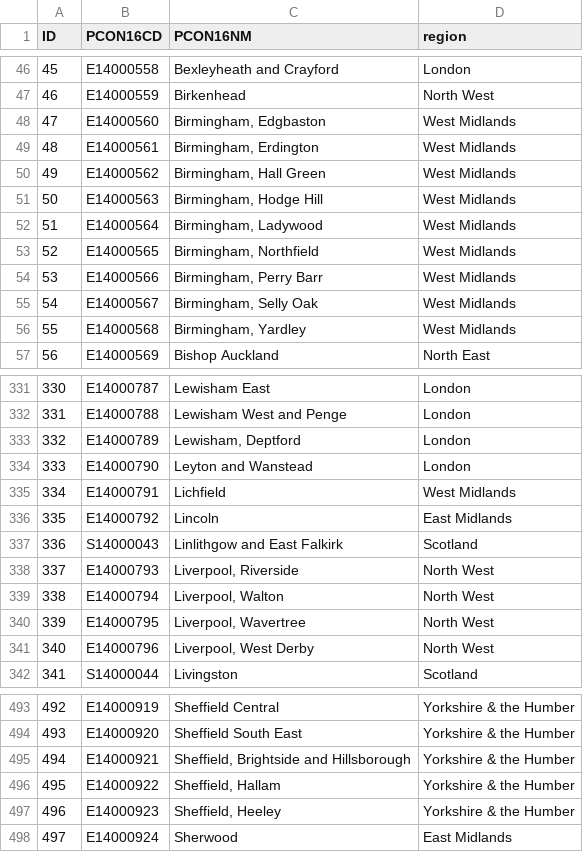
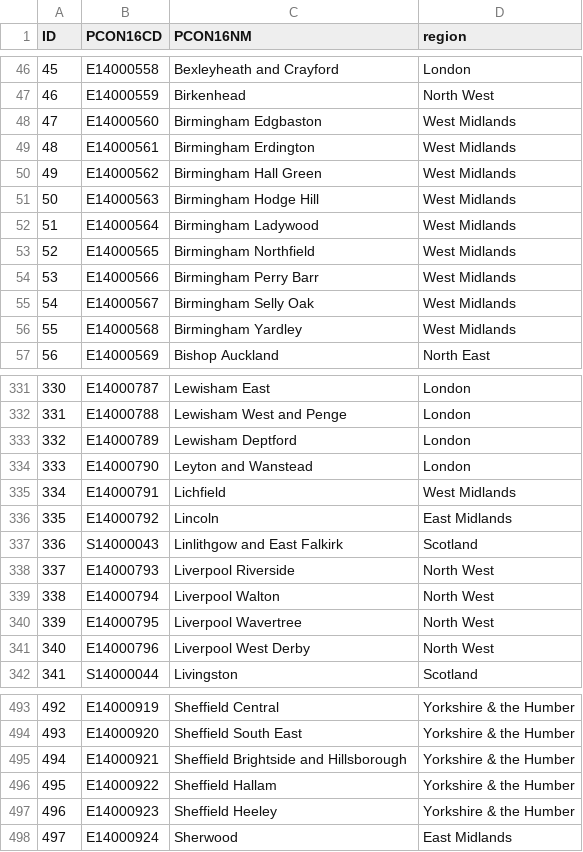
Before and after one commit to DavidMinarsch/census11, a CSV file: pc17_to_region_id.csv, drawn as a sheet; only a part is shown, gaps mark what is left out; the diff covers the shown part only.

```diff
--- a/pc17_to_region_id.csv
+++ b/pc17_to_region_id.csv
@@ -47,11 +47,11 @@ ID,PCON16CD,PCON16NM,region
 46,E14000559,Birkenhead,North West
-47,E14000560,"Birmingham, Edgbaston",West Midlands
-48,E14000561,"Birmingham, Erdington",West Midlands
-49,E14000562,"Birmingham, Hall Green",West Midlands
-50,E14000563,"Birmingham, Hodge Hill",West Midlands
-51,E14000564,"Birmingham, Ladywood",West Midlands
-52,E14000565,"Birmingham, Northfield",West Midlands
-53,E14000566,"Birmingham, Perry Barr",West Midlands
-54,E14000567,"Birmingham, Selly Oak",West Midlands
-55,E14000568,"Birmingham, Yardley",West Midlands
+47,E14000560,Birmingham Edgbaston,West Midlands
+48,E14000561,Birmingham Erdington,West Midlands
+49,E14000562,Birmingham Hall Green,West Midlands
+50,E14000563,Birmingham Hodge Hill,West Midlands
+51,E14000564,Birmingham Ladywood,West Midlands
+52,E14000565,Birmingham Northfield,West Midlands
+53,E14000566,Birmingham Perry Barr,West Midlands
+54,E14000567,Birmingham Selly Oak,West Midlands
+55,E14000568,Birmingham Yardley,West Midlands
 56,E14000569,Bishop Auckland,North East
@@ -332,3 +332,3 @@ ID,PCON16CD,PCON16NM,region
 331,E14000788,Lewisham West and Penge,London
-332,E14000789,"Lewisham, Deptford",London
+332,E14000789,Lewisham Deptford,London
 333,E14000790,Leyton and Wanstead,London
@@ -337,6 +337,6 @@ ID,PCON16CD,PCON16NM,region
 336,S14000043,Linlithgow and East Falkirk,Scotland
-337,E14000793,"Liverpool, Riverside",North West
-338,E14000794,"Liverpool, Walton",North West
-339,E14000795,"Liverpool, Wavertree",North West
-340,E14000796,"Liverpool, West Derby",North West
+337,E14000793,Liverpool Riverside,North West
+338,E14000794,Liverpool Walton,North West
+339,E14000795,Liverpool Wavertree,North West
+340,E14000796,Liverpool West Derby,North West
 341,S14000044,Livingston,Scotland
@@ -494,5 +494,5 @@ ID,PCON16CD,PCON16NM,region
 493,E14000920,Sheffield South East,Yorkshire & the Humber
-494,E14000921,"Sheffield, Brightside and Hillsborough",Yorkshire & the Humber
-495,E14000922,"Sheffield, Hallam",Yorkshire & the Humber
-496,E14000923,"Sheffield, Heeley",Yorkshire & the Humber
+494,E14000921,Sheffield Brightside and Hillsborough,Yorkshire & the Humber
+495,E14000922,Sheffield Hallam,Yorkshire & the Humber
+496,E14000923,Sheffield Heeley,Yorkshire & the Humber
 497,E14000924,Sherwood,East Midlands
```
Also changed, not shown: 12 edited cells elsewhere in this file, 4 other files.
